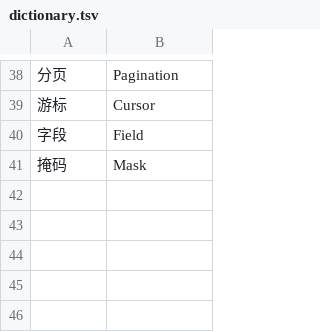
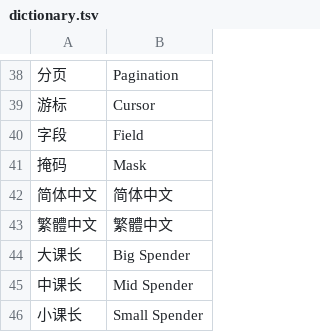
Before and after one commit to dhiazfathra/go-wind-translate, a TSV file: dictionary.tsv, drawn as a sheet; only a part is shown, gaps mark what is left out; the diff names each change by its address in the sheet, - before the commit and + after, or states it on an @@ line.

Commit message:
fix(dictionary): pin self-referential language labels and spender-tier slang
- reviewer pass across the four large repos found "简体中文" (and the
  traditional-Chinese variant) getting machine-translated to
  "Simplified Chinese" wherever it appears as a hardcoded UI label,
  not just in language-switcher markdown -- a runtime i18n violation
  each time. Dictionary lookups happen before DeepL and win on exact
  match, so pinning it here as an identity mapping stops it recurring
  in any future run without needing a classify.py glob per file shape
- also pin 大课长/中课长/小课长 (literally "big/mid/small section
  chief", gaming spender-tier slang) to Big/Mid/Small Spender --
  DeepL's literal translation ("Chief Section Chief" etc.) was
  nonsensical in go-wind-uba's analytics code

```diff
--- a/dictionary.tsv
+++ b/dictionary.tsv
+row 42: 简体中文 | 简体中文
+row 43: 繁體中文 | 繁體中文
+row 44: 大课长 | Big Spender
+row 45: 中课长 | Mid Spender
+row 46: 小课长 | Small Spender
```
